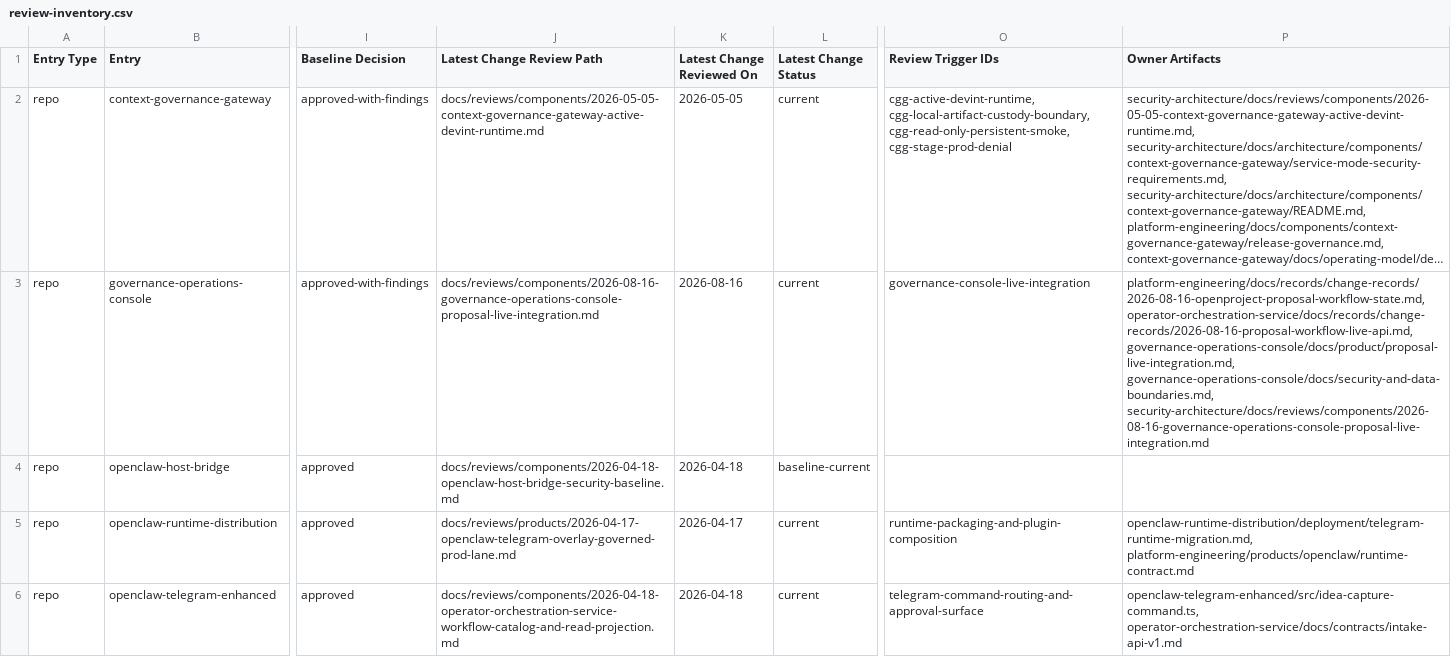
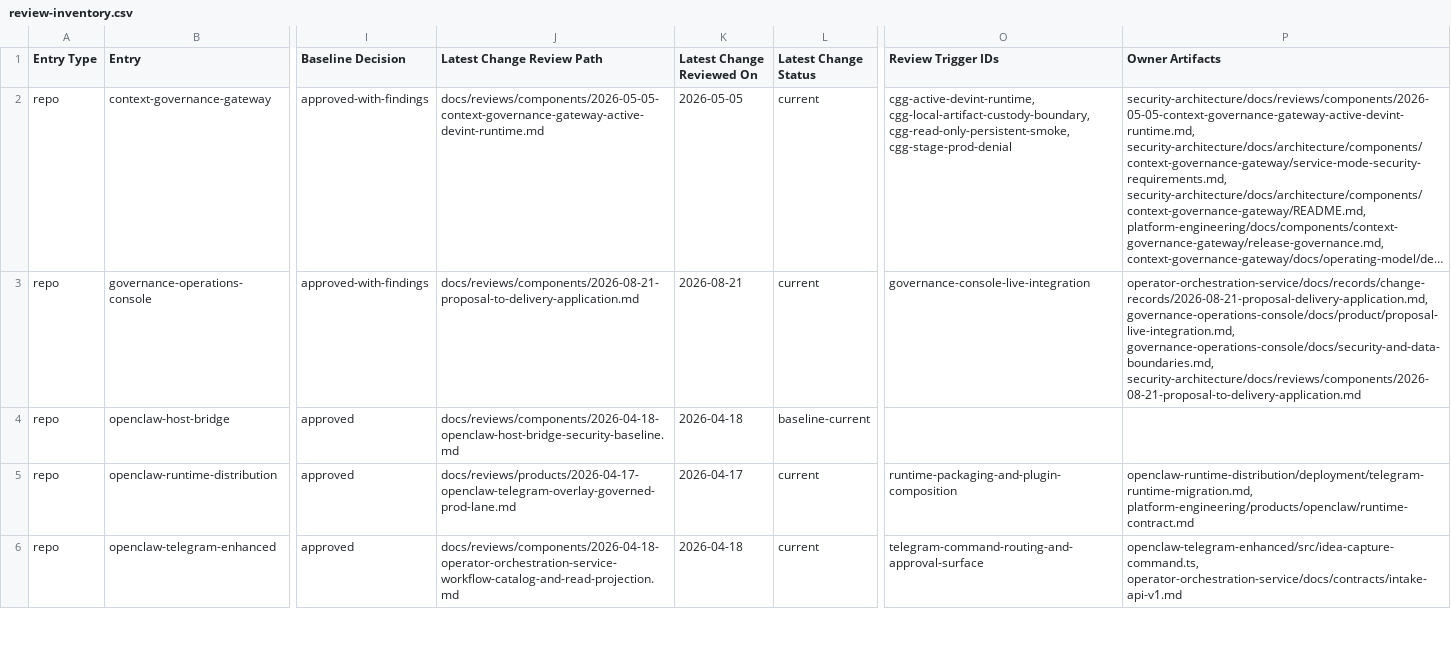
Before and after one commit to mfshaf7/security-architecture, a CSV file: registers/csv/review-inventory.csv, drawn as a sheet; only a part is shown, gaps mark what is left out; long unchanged cells end in …; the diff covers the shown part only; the diff names each change by its address in the sheet, - before the commit and + after, or states it on an @@ line.

Commit message:
Review Proposal-to-Delivery application boundary

```diff
--- a/registers/csv/review-inventory.csv
+++ b/registers/csv/review-inventory.csv
-J3 (Latest Change Review Path): docs/reviews/components/2026-08-16-governance-operations-console-proposal-live-integration.md
+J3 (Latest Change Review Path): docs/reviews/components/2026-08-21-proposal-to-delivery-application.md
-K3 (Latest Change Reviewed On): 2026-08-16
+K3 (Latest Change Reviewed On): 2026-08-21
-P3 (Owner Artifacts): platform-engineering/docs/records/change-records/2026-08-16-openproject-proposal-workflow-state.md, operator-orchestration-service/docs/records/change-records/2026-08-16-proposal-workflow-live-api.md, governance-operations-console/docs/product/proposal-live-integration.md, governance-operations-console/docs/security-and-data-boundaries.md, security-architecture/docs/reviews/components/2026-08-16-governance-operations-console-proposal-live-integration.md
+P3 (Owner Artifacts): operator-orchestration-service/docs/records/change-records/2026-08-21-proposal-delivery-application.md, governance-operations-console/docs/product/proposal-live-integration.md, governance-operations-console/docs/security-and-data-boundaries.md, security-architecture/docs/reviews/components/2026-08-21-proposal-to-delivery-application.md
```
Also changed, not shown: 8 edited cells elsewhere in this file, 5 other files.
